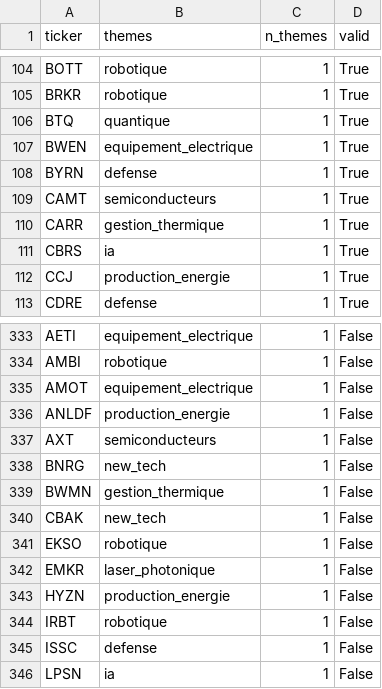
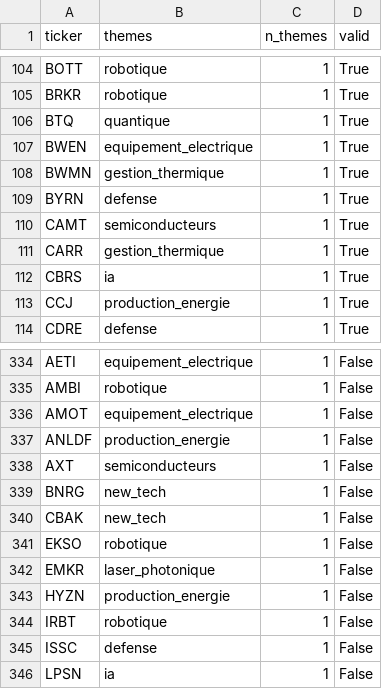
Before and after one commit to ArnaudVarela/TradingScan, a CSV file: dashboard/public/thematic_universe.csv, drawn as a sheet; only a part is shown, gaps mark what is left out.

```diff
--- a/dashboard/public/thematic_universe.csv
+++ b/dashboard/public/thematic_universe.csv
@@ -107,2 +107,3 @@ BTQ,quantique,1,True
 BWEN,equipement_electrique,1,True
+BWMN,gestion_thermique,1,True
 BYRN,defense,1,True
@@ -338,3 +339,2 @@ AXT,semiconducteurs,1,False
 BNRG,new_tech,1,False
-BWMN,gestion_thermique,1,False
 CBAK,new_tech,1,False
```
Also changed, not shown: dashboard/public/sector_heat.csv, dashboard/public/signals_log.csv, 2 other files.
